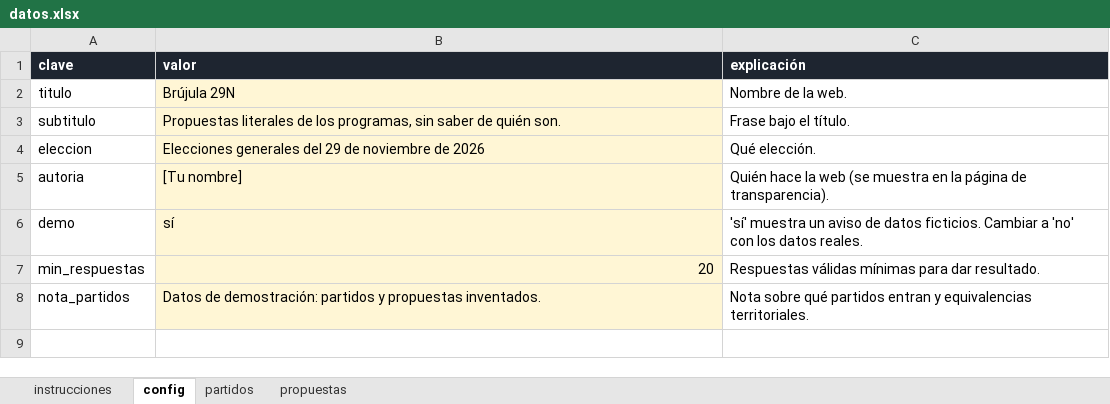
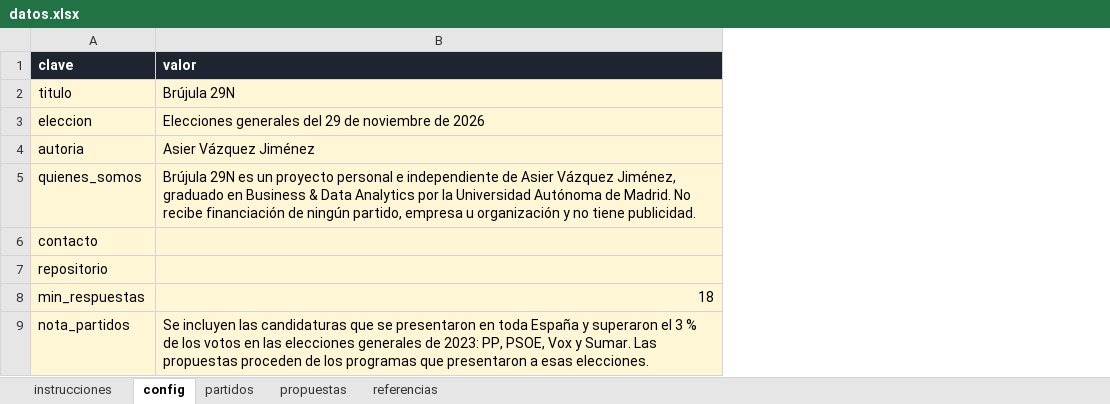
Before and after one commit to asiervj/brujula29N, an Excel workbook: datos/datos.xlsx, sheet config, drawn as a sheet; values as stored, in another font and other column widths than the file's, no borders; removed rows and columns are numbered as before the commit, all else as after; the diff names each change by its address in the sheet, - before the commit and + after, or states it on an @@ line.

```diff
--- a/datos/datos.xlsx (sheet config)
+++ b/datos/datos.xlsx (sheet config)
+sheet tab: referencias
-column C (explicación), row 2: Nombre de la web.; rows 4-5: Qué elección. | Quién hace la web (se muestra en la página de transparencia).; rows 7-8: Respuestas válidas mínimas para dar resultado. | Nota sobre qué partidos entran y equivalencias territoriales.
-A2 fill: none
+A2 fill: #FFF6D5
-row 3: subtitulo | Propuestas literales de los programas, sin saber de quién son. | Frase bajo el título.
-A3:A4 fill: none
+A3:A4 fill: #FFF6D5
-B4 (valor): [Tu nombre]
+B4 (valor): Asier Vázquez Jiménez
-row 6: demo | sí | 'sí' muestra un aviso de datos ficticios. Cambiar a 'no' con los datos reales.
+row 5: quienes_somos | Brújula 29N es un proyecto personal e independiente de Asier Vázquez Jiménez, graduado en Business & Data Analytics por la Universidad Autónoma de Madrid. No recibe financiación de ningún partido, empresa u organización y no tiene publicidad.
+row 6: contacto
+row 7: repositorio
-A8:A9 fill: none
+A8:A9 fill: #FFF6D5
-B8 (valor): 20
+B8 (valor): 18
-B9 (valor): Datos de demostración: partidos y propuestas inventados.
+B9 (valor): Se incluyen las candidaturas que se presentaron en toda España y superaron el 3 % de los votos en las elecciones generales de 2023: PP, PSOE, Vox y Sumar. Las propuestas proceden de los programas que presentaron a esas elecciones.
```
Also changed, not shown: sheet propuestas, sheet partidos, sheet instrucciones, 7 other files.
